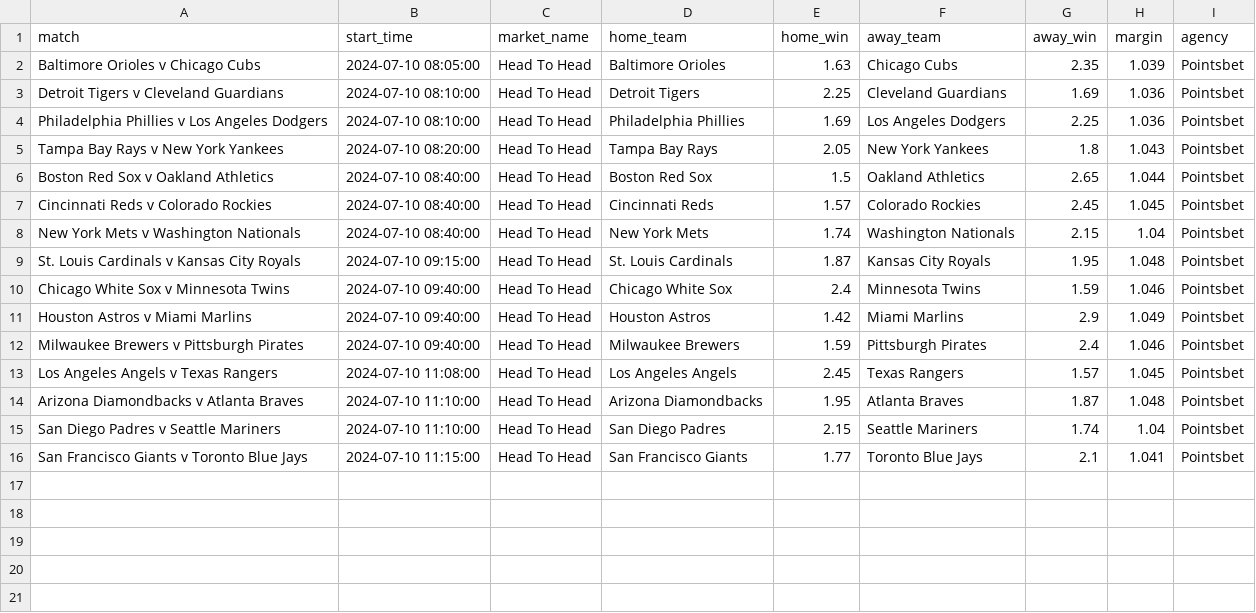
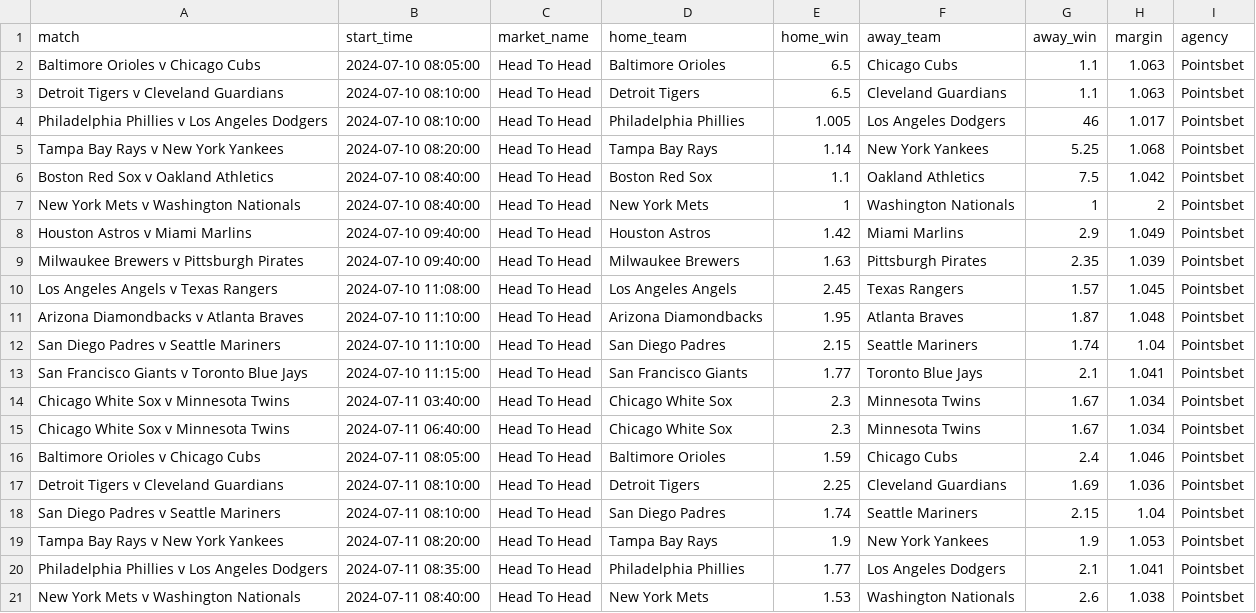
Before and after one commit to jamesbrown1417/MLB, a CSV file: Data/scraped_odds/pointsbet_h2h.csv, drawn as a sheet; only a part is shown; the diff covers the shown part only.

```diff
--- a/Data/scraped_odds/pointsbet_h2h.csv
+++ b/Data/scraped_odds/pointsbet_h2h.csv
@@ -1,13 +1,10 @@
 match,start_time,market_name,home_team,home_win,away_team,away_win,margin,agency
-Baltimore Orioles v Chicago Cubs,2024-07-10 08:05:00,Head To Head,Baltimore Orioles,1.63,Chicago Cubs,2.35,1.039,Pointsbet
-Detroit Tigers v Cleveland Guardians,2024-07-10 08:10:00,Head To Head,Detroit Tigers,2.25,Cleveland Guardians,1.69,1.036,Pointsbet
-Philadelphia Phillies v Los Angeles Dodgers,2024-07-10 08:10:00,Head To Head,Philadelphia Phillies,1.69,Los Angeles Dodgers,2.25,1.036,Pointsbet
-Tampa Bay Rays v New York Yankees,2024-07-10 08:20:00,Head To Head,Tampa Bay Rays,2.05,New York Yankees,1.8,1.043,Pointsbet
-Boston Red Sox v Oakland Athletics,2024-07-10 08:40:00,Head To Head,Boston Red Sox,1.5,Oakland Athletics,2.65,1.044,Pointsbet
-Cincinnati Reds v Colorado Rockies,2024-07-10 08:40:00,Head To Head,Cincinnati Reds,1.57,Colorado Rockies,2.45,1.045,Pointsbet
-New York Mets v Washington Nationals,2024-07-10 08:40:00,Head To Head,New York Mets,1.74,Washington Nationals,2.15,1.04,Pointsbet
-St. Louis Cardinals v Kansas City Royals,2024-07-10 09:15:00,Head To Head,St. Louis Cardinals,1.87,Kansas City Royals,1.95,1.048,Pointsbet
-Chicago White Sox v Minnesota Twins,2024-07-10 09:40:00,Head To Head,Chicago White Sox,2.4,Minnesota Twins,1.59,1.046,Pointsbet
+Baltimore Orioles v Chicago Cubs,2024-07-10 08:05:00,Head To Head,Baltimore Orioles,6.5,Chicago Cubs,1.1,1.063,Pointsbet
+Detroit Tigers v Cleveland Guardians,2024-07-10 08:10:00,Head To Head,Detroit Tigers,6.5,Cleveland Guardians,1.1,1.063,Pointsbet
+Philadelphia Phillies v Los Angeles Dodgers,2024-07-10 08:10:00,Head To Head,Philadelphia Phillies,1.005,Los Angeles Dodgers,46,1.017,Pointsbet
+Tampa Bay Rays v New York Yankees,2024-07-10 08:20:00,Head To Head,Tampa Bay Rays,1.14,New York Yankees,5.25,1.068,Pointsbet
+Boston Red Sox v Oakland Athletics,2024-07-10 08:40:00,Head To Head,Boston Red Sox,1.1,Oakland Athletics,7.5,1.042,Pointsbet
+New York Mets v Washington Nationals,2024-07-10 08:40:00,Head To Head,New York Mets,1,Washington Nationals,1,2,Pointsbet
 Houston Astros v Miami Marlins,2024-07-10 09:40:00,Head To Head,Houston Astros,1.42,Miami Marlins,2.9,1.049,Pointsbet
-Milwaukee Brewers v Pittsburgh Pirates,2024-07-10 09:40:00,Head To Head,Milwaukee Brewers,1.59,Pittsburgh Pirates,2.4,1.046,Pointsbet
+Milwaukee Brewers v Pittsburgh Pirates,2024-07-10 09:40:00,Head To Head,Milwaukee Brewers,1.63,Pittsburgh Pirates,2.35,1.039,Pointsbet
 Los Angeles Angels v Texas Rangers,2024-07-10 11:08:00,Head To Head,Los Angeles Angels,2.45,Texas Rangers,1.57,1.045,Pointsbet
@@ -16 +13,9 @@ San Diego Padres v Seattle Mariners,2024-07-10 11:10:00,Head To Head,San Diego P
 San Francisco Giants v Toronto Blue Jays,2024-07-10 11:15:00,Head To Head,San Francisco Giants,1.77,Toronto Blue Jays,2.1,1.041,Pointsbet
+Chicago White Sox v Minnesota Twins,2024-07-11 03:40:00,Head To Head,Chicago White Sox,2.3,Minnesota Twins,1.67,1.034,Pointsbet
+Chicago White Sox v Minnesota Twins,2024-07-11 06:40:00,Head To Head,Chicago White Sox,2.3,Minnesota Twins,1.67,1.034,Pointsbet
+Baltimore Orioles v Chicago Cubs,2024-07-11 08:05:00,Head To Head,Baltimore Orioles,1.59,Chicago Cubs,2.4,1.046,Pointsbet
+Detroit Tigers v Cleveland Guardians,2024-07-11 08:10:00,Head To Head,Detroit Tigers,2.25,Cleveland Guardians,1.69,1.036,Pointsbet
+San Diego Padres v Seattle Mariners,2024-07-11 08:10:00,Head To Head,San Diego Padres,1.74,Seattle Mariners,2.15,1.04,Pointsbet
+Tampa Bay Rays v New York Yankees,2024-07-11 08:20:00,Head To Head,Tampa Bay Rays,1.9,New York Yankees,1.9,1.053,Pointsbet
+Philadelphia Phillies v Los Angeles Dodgers,2024-07-11 08:35:00,Head To Head,Philadelphia Phillies,1.77,Los Angeles Dodgers,2.1,1.041,Pointsbet
+New York Mets v Washington Nationals,2024-07-11 08:40:00,Head To Head,New York Mets,1.53,Washington Nationals,2.6,1.038,Pointsbet
```
Also changed, not shown: 2 added rows elsewhere in this file, Data/scraped_odds/neds_match_line.csv, Data/scraped_odds/sportsbet_h2h.csv, 34 other files.
